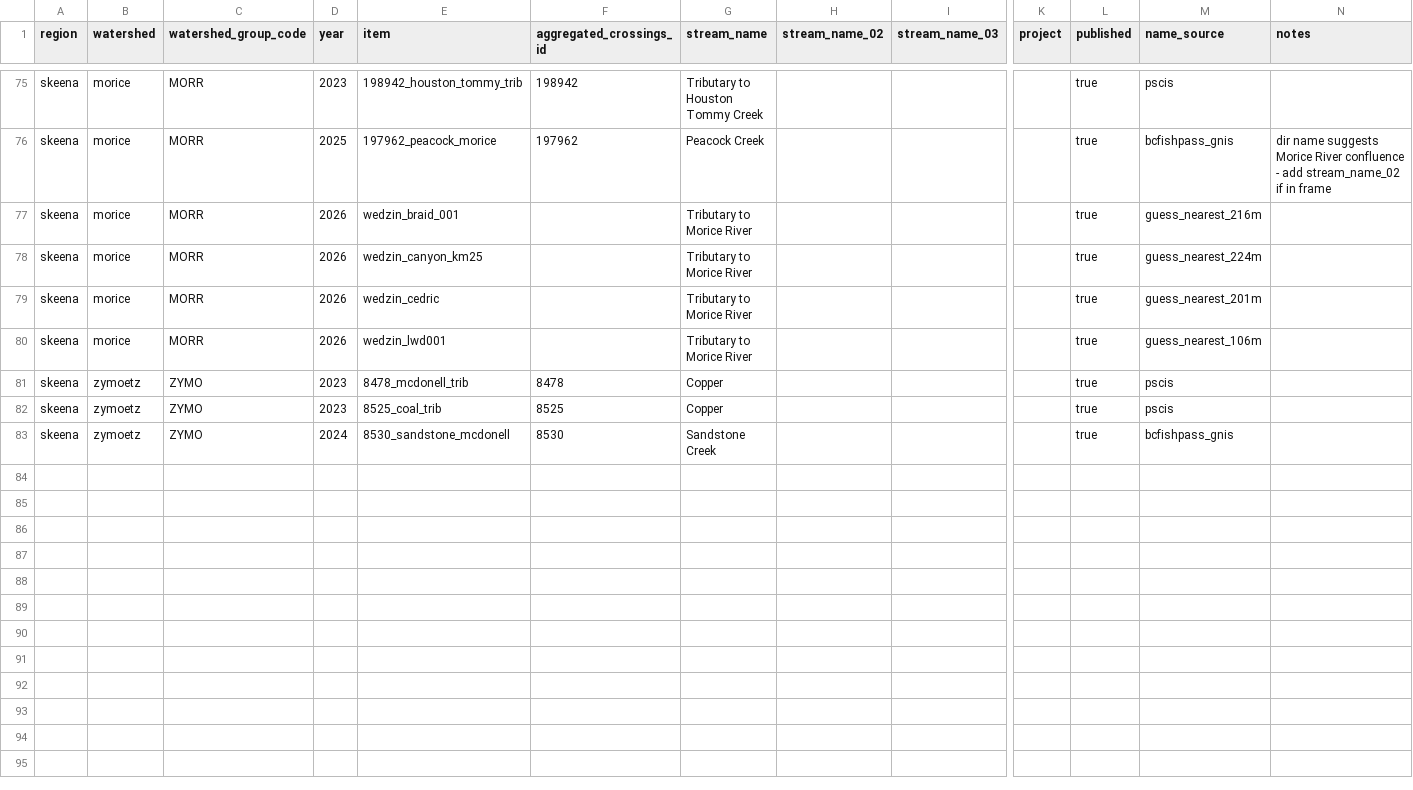
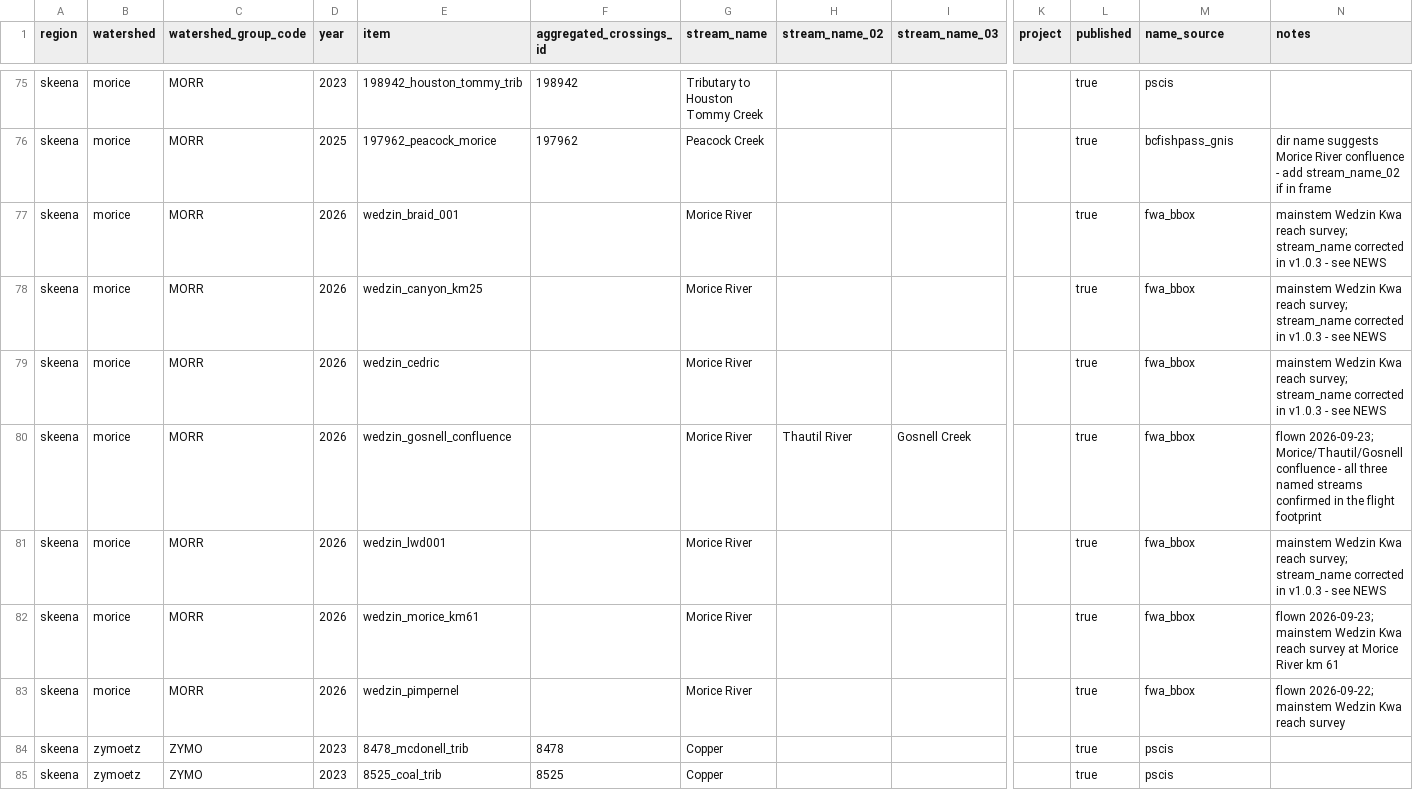
Before and after one commit to NewGraphEnvironment/stac_uav_bc, a CSV file: data/sites.csv, drawn as a sheet; only a part is shown, gaps mark what is left out; the shorter side is filled out with more unchanged rows; addresses are those after the commit; rows hold the shown columns only; the diff names each change by its address in the sheet, - before the commit and + after, or states it on an @@ line.

```diff
--- a/data/sites.csv
+++ b/data/sites.csv
-G77:G79 (stream_name): Tributary to Morice River
+G77:G79 (stream_name): Morice River
-M77 (name_source): guess_nearest_216m
+M77 (name_source): fwa_bbox
-N77:N79 (notes): (empty)
+N77:N79 (notes): mainstem Wedzin Kwa reach survey; stream_name corrected in v1.0.3 - see NEWS
-M78 (name_source): guess_nearest_224m
+M78 (name_source): fwa_bbox
-M79 (name_source): guess_nearest_201m
+M79 (name_source): fwa_bbox
+row 80: skeena | morice | MORR | 2026 | wedzin_gosnell_confluence |  | Morice River | Thautil River | Gosnell Creek |  | true | fwa_bbox | flown 2026-09-23; Morice/Thautil/Gosnell confluence - all three named streams confirmed in the flight footprint
-G81 (stream_name): Tributary to Morice River
+G81 (stream_name): Morice River
-M81 (name_source): guess_nearest_106m
+M81 (name_source): fwa_bbox
-N81 (notes): (empty)
+N81 (notes): mainstem Wedzin Kwa reach survey; stream_name corrected in v1.0.3 - see NEWS
+row 82: skeena | morice | MORR | 2026 | wedzin_morice_km61 |  | Morice River |  |  |  | true | fwa_bbox | flown 2026-09-23; mainstem Wedzin Kwa reach survey at Morice River km 61
+row 83: skeena | morice | MORR | 2026 | wedzin_pimpernel |  | Morice River |  |  |  | true | fwa_bbox | flown 2026-09-22; mainstem Wedzin Kwa reach survey
```
Also changed, not shown: 2 other files.
